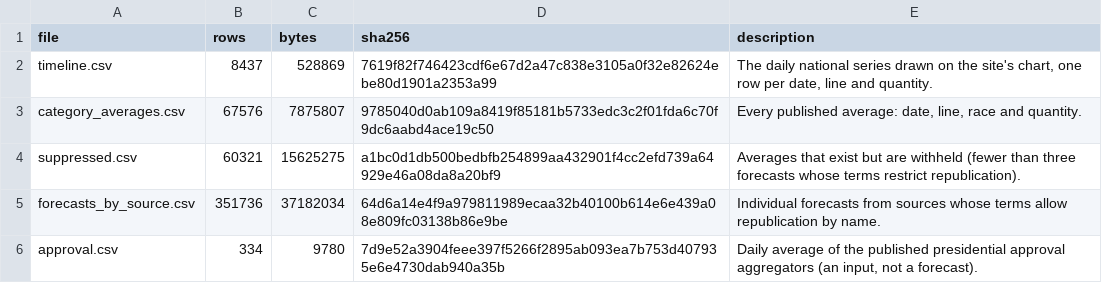
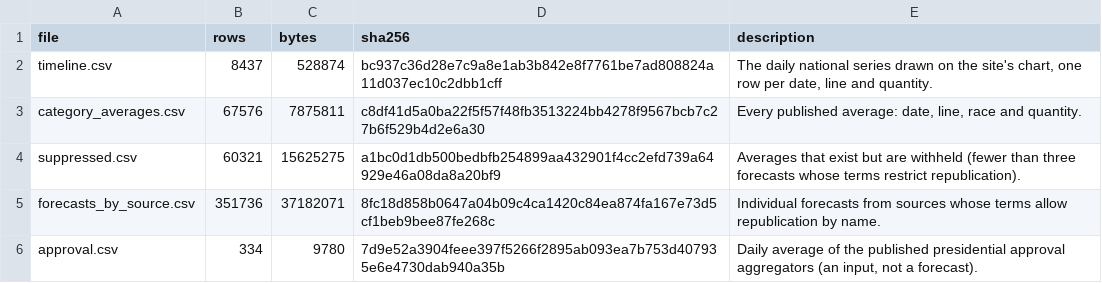
Before and after one commit to kevin-deluca-polisci/KD-website, a CSV file: forecast/archive/2026/files.csv, drawn as a sheet.

```diff
--- a/forecast/archive/2026/files.csv
+++ b/forecast/archive/2026/files.csv
@@ -1,6 +1,6 @@
 file,rows,bytes,sha256,description
-timeline.csv,8437,528869,7619f82f746423cdf6e67d2a47c838e3105a0f32e82624ebe80d1901a2353a99,"The daily national series drawn on the site's chart, one row per date, line and quantity."
-category_averages.csv,67576,7875807,9785040d0ab109a8419f85181b5733edc3c2f01fda6c70f9dc6aabd4ace19c50,"Every published average: date, line, race and quantity."
+timeline.csv,8437,528874,bc937c36d28e7c9a8e1ab3b842e8f7761be7ad808824a11d037ec10c2dbb1cff,"The daily national series drawn on the site's chart, one row per date, line and quantity."
+category_averages.csv,67576,7875811,c8df41d5a0ba22f5f57f48fb3513224bb4278f9567bcb7c27b6f529b4d2e6a30,"Every published average: date, line, race and quantity."
 suppressed.csv,60321,15625275,a1bc0d1db500bedbfb254899aa432901f4cc2efd739a64929e46a08da8a20bf9,Averages that exist but are withheld (fewer than three forecasts whose terms restrict republication).
-forecasts_by_source.csv,351736,37182034,64d6a14e4f9a979811989ecaa32b40100b614e6e439a08e809fc03138b86e9be,Individual forecasts from sources whose terms allow republication by name.
+forecasts_by_source.csv,351736,37182071,8fc18d858b0647a04b09c4ca1420c84ea874fa167e73d5cf1beb9bee87fe268c,Individual forecasts from sources whose terms allow republication by name.
 approval.csv,334,9780,7d9e52a3904feee397f5266f2895ab093ea7b753d407935e6e4730dab940a35b,"Daily average of the published presidential approval aggregators (an input, not a forecast)."
```
Also changed, not shown: forecast/archive/2026/timeline.csv, forecast/data/2026/derived/timeline.csv, 11 other files.
